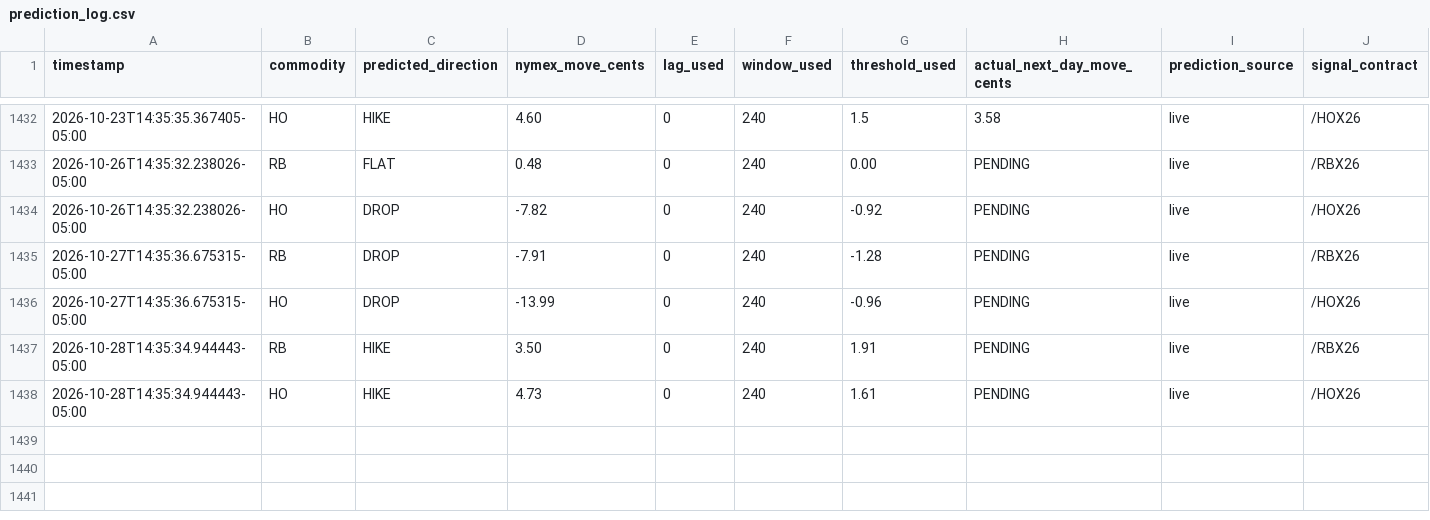
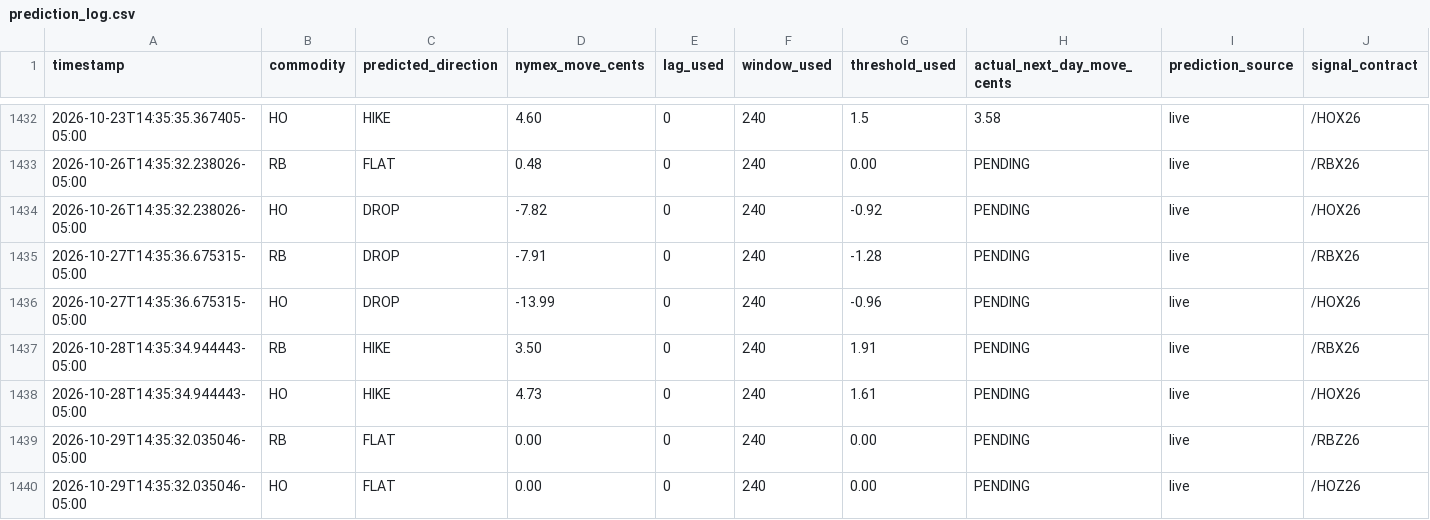
Before and after one commit to armaanmoosani/rbob-ho-fuel-tracker, a CSV file: data/prediction_log.csv, drawn as a sheet; only a part is shown, gaps mark what is left out; rows hold the shown columns only; the diff names each change by its address in the sheet, - before the commit and + after, or states it on an @@ line.

```diff
--- a/data/prediction_log.csv
+++ b/data/prediction_log.csv
+row 1439: 2026-10-29T14:35:32.035046-05:00 | RB | FLAT | 0.00 | 0 | 240 | 0.00 | PENDING | live | /RBZ26
+row 1440: 2026-10-29T14:35:32.035046-05:00 | HO | FLAT | 0.00 | 0 | 240 | 0.00 | PENDING | live | /HOZ26
```
